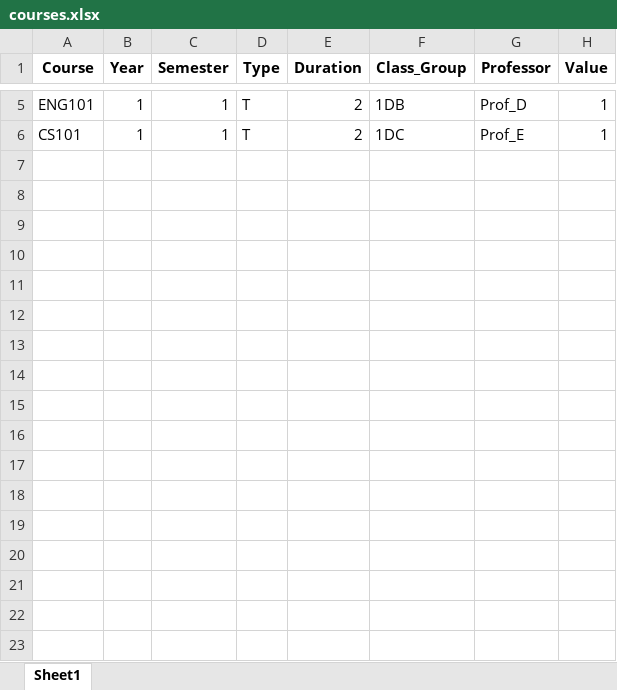
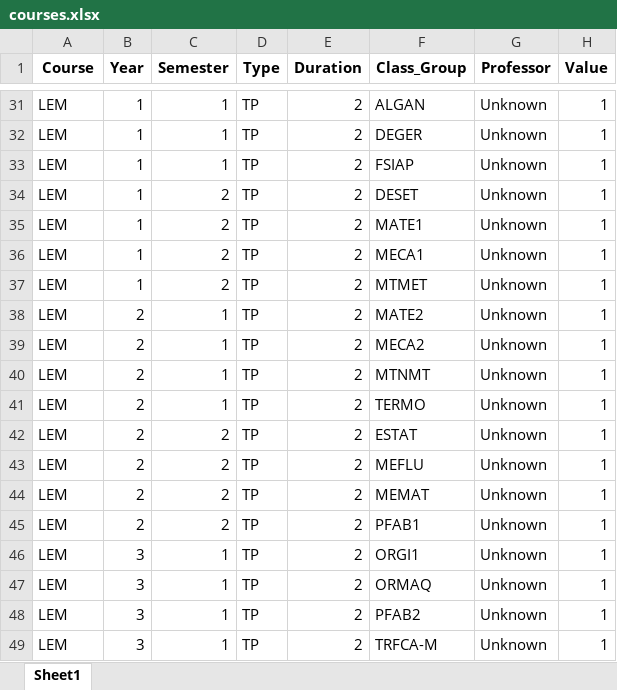
Before and after one commit to CatiaMachado997/TimeTableGenerator, an Excel workbook: solution_v3/data/courses.xlsx, sheet Sheet1, drawn as a sheet; only a part is shown, gaps mark what is left out; values as stored, in another font and other column widths than the file's, no borders; addresses are those after the commit; the diff covers the shown part only; the diff names each change by its address in the sheet, - before the commit and + after, or states it on an @@ line.

```diff
--- a/solution_v3/data/courses.xlsx (sheet Sheet1)
+++ b/solution_v3/data/courses.xlsx (sheet Sheet1)
-A31 (Course): ENG101
+A31 (Course): LEM
-D31:D32 (Type): T
+D31:D32 (Type): TP
-F31 (Class_Group): 1DB
+F31 (Class_Group): ALGAN
-G31 (Professor): Prof_D
+G31 (Professor): Unknown
-A32 (Course): CS101
+A32 (Course): LEM
-F32 (Class_Group): 1DC
+F32 (Class_Group): DEGER
-G32 (Professor): Prof_E
+G32 (Professor): Unknown
+row 33: LEM | 1 | 1 | TP | 2 | FSIAP | Unknown | 1
+row 34: LEM | 1 | 2 | TP | 2 | DESET | Unknown | 1
+row 35: LEM | 1 | 2 | TP | 2 | MATE1 | Unknown | 1
+row 36: LEM | 1 | 2 | TP | 2 | MECA1 | Unknown | 1
+row 37: LEM | 1 | 2 | TP | 2 | MTMET | Unknown | 1
+row 38: LEM | 2 | 1 | TP | 2 | MATE2 | Unknown | 1
+row 39: LEM | 2 | 1 | TP | 2 | MECA2 | Unknown | 1
+row 40: LEM | 2 | 1 | TP | 2 | MTNMT | Unknown | 1
+row 41: LEM | 2 | 1 | TP | 2 | TERMO | Unknown | 1
+row 42: LEM | 2 | 2 | TP | 2 | ESTAT | Unknown | 1
+row 43: LEM | 2 | 2 | TP | 2 | MEFLU | Unknown | 1
+row 44: LEM | 2 | 2 | TP | 2 | MEMAT | Unknown | 1
+row 45: LEM | 2 | 2 | TP | 2 | PFAB1 | Unknown | 1
+row 46: LEM | 3 | 1 | TP | 2 | ORGI1 | Unknown | 1
+row 47: LEM | 3 | 1 | TP | 2 | ORMAQ | Unknown | 1
+row 48: LEM | 3 | 1 | TP | 2 | PFAB2 | Unknown | 1
+row 49: LEM | 3 | 1 | TP | 2 | TRFCA-M | Unknown | 1
```
Also changed, not shown: 44 added rows and 9 edited cells elsewhere in this sheet, solution_v3/data/rooms.xlsx, 8 other files.
